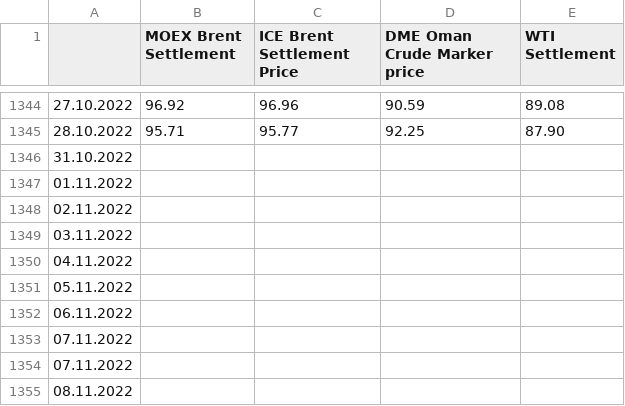
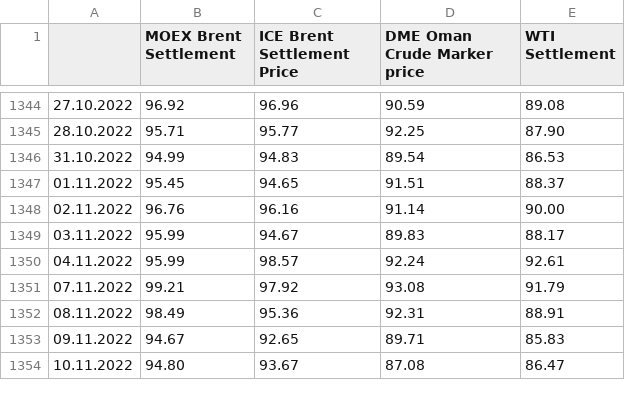
Before and after one commit to movereCrus/files, a CSV file: birzh_indexes.csv, drawn as a sheet; only a part is shown, gaps mark what is left out; the diff covers the shown part only.

Commit message:
Add 31.10.2022 - 15.11.2022 price data
Add 31.10.2022 - 15.11.2022 price data

```diff
--- a/birzh_indexes.csv
+++ b/birzh_indexes.csv
@@ -1345,11 +1345,10 @@
 28.10.2022;95.71;95.77;92.25;87.90
-31.10.2022;;;;
-01.11.2022;;;;
-02.11.2022;;;;
-03.11.2022;;;;
-04.11.2022;;;;
-05.11.2022;;;;
-06.11.2022;;;;
-07.11.2022;;;;
-07.11.2022;;;;
-08.11.2022;;;;
+31.10.2022;94.99;94.83;89.54;86.53
+01.11.2022;95.45;94.65;91.51;88.37
+02.11.2022;96.76;96.16;91.14;90.00
+03.11.2022;95.99;94.67;89.83;88.17
+04.11.2022;95.99;98.57;92.24;92.61
+07.11.2022;99.21;97.92;93.08;91.79
+08.11.2022;98.49;95.36;92.31;88.91
+09.11.2022;94.67;92.65;89.71;85.83
+10.11.2022;94.80;93.67;87.08;86.47
```
Also changed, not shown: 1 added row and 8 edited cells elsewhere in this file.
